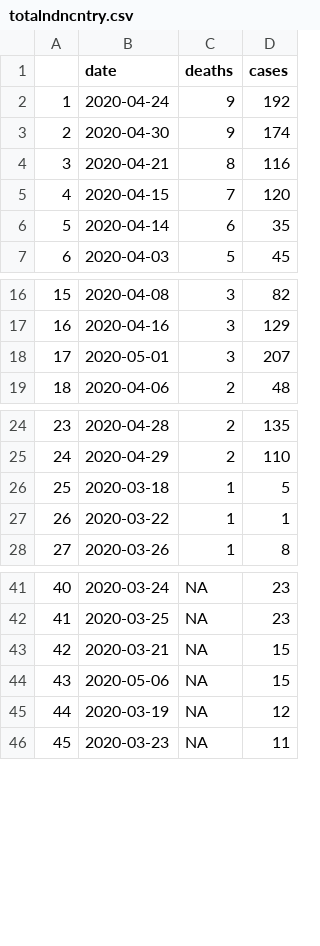
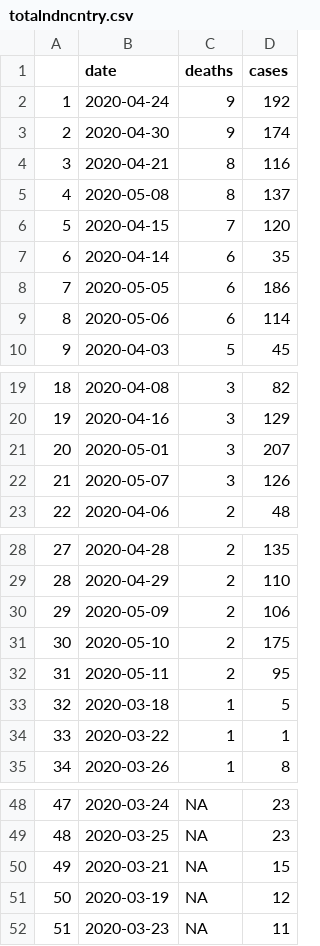
Before and after one commit to mtso23/covid_ndnCountry, a CSV file: totalndncntry.csv, drawn as a sheet; only a part is shown, gaps mark what is left out; removed rows and columns are numbered as before the commit, all else as after; the diff names each change by its address in the sheet, - before the commit and + after, or states it on an @@ line.

```diff
--- a/totalndncntry.csv
+++ b/totalndncntry.csv
+row 5: 4 | 2020-05-08 | 8 | 137
@@ column A renumbered from row 6 down @@
+row 8: 7 | 2020-05-05 | 6 | 186
+row 9: 8 | 2020-05-06 | 6 | 114
+row 22: 21 | 2020-05-07 | 3 | 126
+row 30: 29 | 2020-05-09 | 2 | 106
+row 31: 30 | 2020-05-10 | 2 | 175
+row 32: 31 | 2020-05-11 | 2 | 95
-row 44: 43 | 2020-05-06 | NA | 15
```
Also changed, not shown: totalbytribe.csv, triberates.csv.
